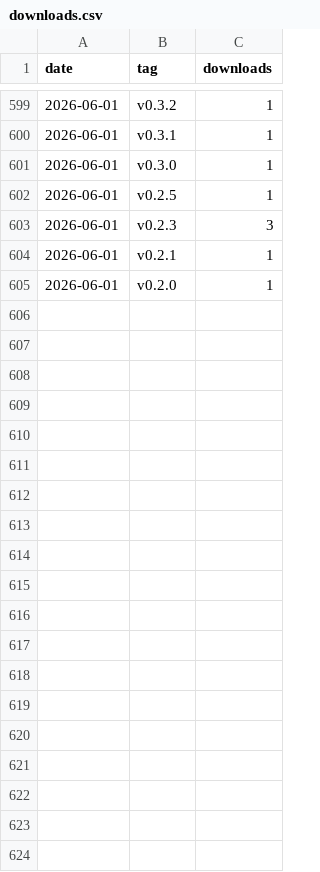
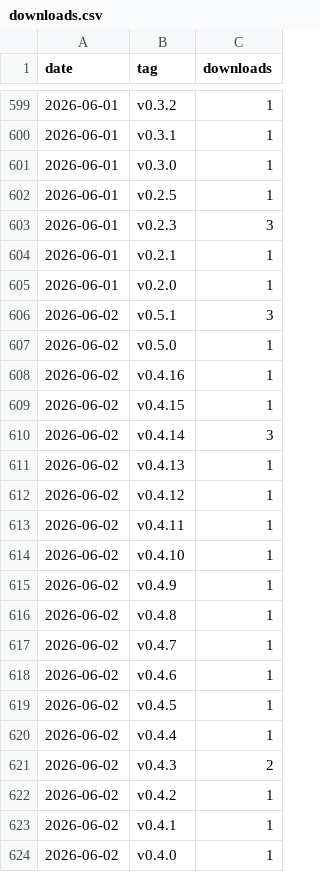
Before and after one commit to kunsumer/yeogi-md-editor, a CSV file: docs/stats/downloads.csv, drawn as a sheet; only a part is shown, gaps mark what is left out; the diff covers the shown part only; the diff names each change by its address in the sheet, - before the commit and + after, or states it on an @@ line.

```diff
--- a/docs/stats/downloads.csv
+++ b/docs/stats/downloads.csv
+row 606: 2026-06-02 | v0.5.1 | 3
+row 607: 2026-06-02 | v0.5.0 | 1
+row 608: 2026-06-02 | v0.4.16 | 1
+row 609: 2026-06-02 | v0.4.15 | 1
+row 610: 2026-06-02 | v0.4.14 | 3
+row 611: 2026-06-02 | v0.4.13 | 1
+row 612: 2026-06-02 | v0.4.12 | 1
+row 613: 2026-06-02 | v0.4.11 | 1
+row 614: 2026-06-02 | v0.4.10 | 1
+row 615: 2026-06-02 | v0.4.9 | 1
+row 616: 2026-06-02 | v0.4.8 | 1
+row 617: 2026-06-02 | v0.4.7 | 1
+row 618: 2026-06-02 | v0.4.6 | 1
+row 619: 2026-06-02 | v0.4.5 | 1
+row 620: 2026-06-02 | v0.4.4 | 1
+row 621: 2026-06-02 | v0.4.3 | 2
+row 622: 2026-06-02 | v0.4.2 | 1
+row 623: 2026-06-02 | v0.4.1 | 1
+row 624: 2026-06-02 | v0.4.0 | 1
```
Also changed, not shown: 10 added rows elsewhere in this file.
